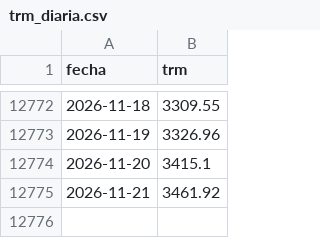
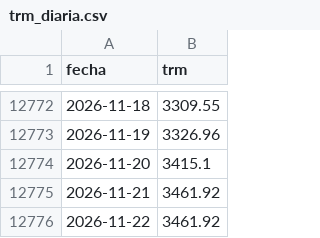
Before and after one commit to nicolasfgc/Indicadores-economia-colombiana, a CSV file: datos/tasas/trm_diaria.csv, drawn as a sheet; only a part is shown, gaps mark what is left out; the diff names each change by its address in the sheet, - before the commit and + after, or states it on an @@ line.

```diff
--- a/datos/tasas/trm_diaria.csv
+++ b/datos/tasas/trm_diaria.csv
+row 12776: 2026-11-22 | 3461.92
```
Also changed, not shown: datos/tasas/tasas_diarias.csv, 2 other files.
